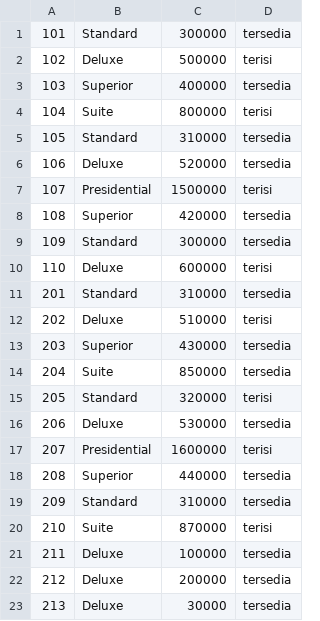
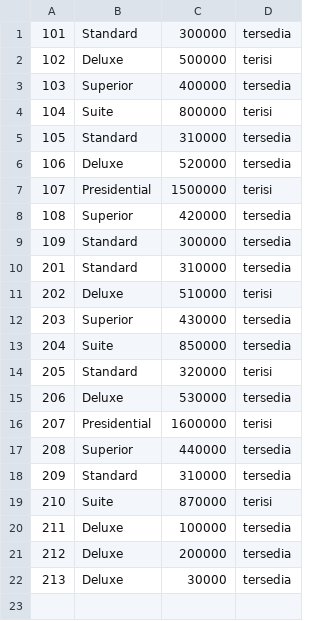
Before and after one commit to mahesgya/strukturdata-k5-p3, a CSV file: data/rooms.csv, drawn as a sheet.

Commit message:
feat: implement deleteRoom at user.cpp

```diff
--- a/data/rooms.csv
+++ b/data/rooms.csv
@@ -9,3 +9,2 @@
 109,Standard,300000,tersedia
-110,Deluxe,600000,terisi
 201,Standard,310000,tersedia
```
Also changed, not shown: 2 other files.
